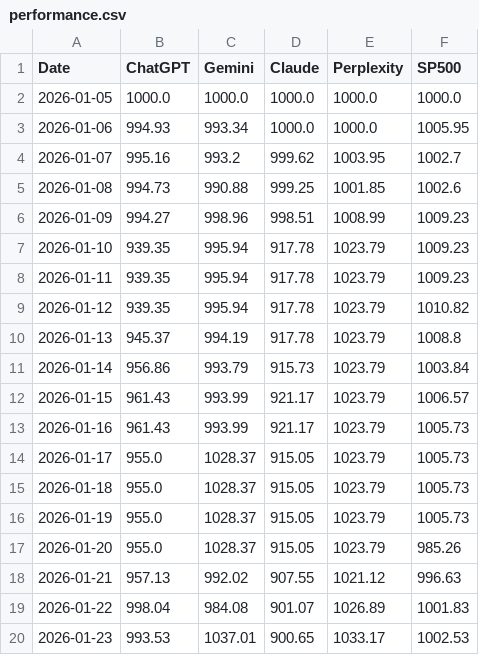
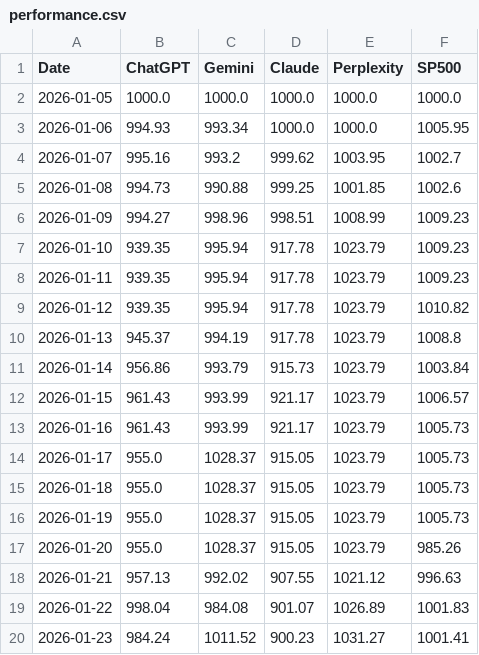
Before and after one commit to Seve1995/ai-portfolio-experiment, a CSV file: logs/performance.csv, drawn as a sheet.

```diff
--- a/logs/performance.csv
+++ b/logs/performance.csv
@@ -19,2 +19,2 @@ Date,ChatGPT,Gemini,Claude,Perplexity,SP500
 2026-01-22,998.04,984.08,901.07,1026.89,1001.83
-2026-01-23,993.53,1037.01,900.65,1033.17,1002.53
+2026-01-23,984.24,1011.52,900.23,1031.27,1001.41
```
Also changed, not shown: 2 other files.
